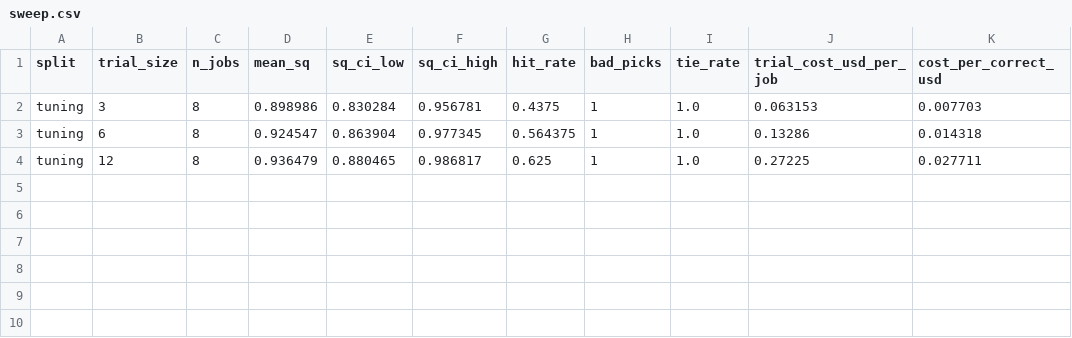
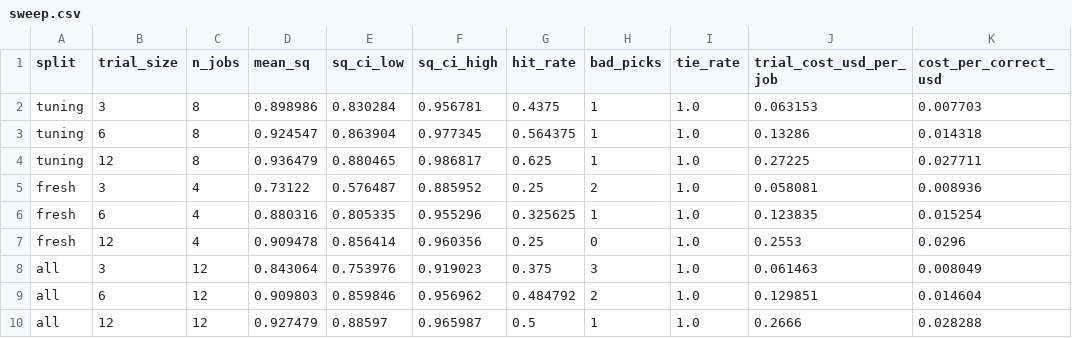
Before and after one commit to chris-a-ackerman/agent-hunter, a CSV file: experiments/hw7/results/sweep.csv, drawn as a sheet; the diff names each change by its address in the sheet, - before the commit and + after, or states it on an @@ line.

```diff
--- a/experiments/hw7/results/sweep.csv
+++ b/experiments/hw7/results/sweep.csv
+row 5: fresh | 3 | 4 | 0.73122 | 0.576487 | 0.885952 | 0.25 | 2 | 1.0 | 0.058081 | 0.008936
+row 6: fresh | 6 | 4 | 0.880316 | 0.805335 | 0.955296 | 0.325625 | 1 | 1.0 | 0.123835 | 0.015254
+row 7: fresh | 12 | 4 | 0.909478 | 0.856414 | 0.960356 | 0.25 | 0 | 1.0 | 0.2553 | 0.0296
+row 8: all | 3 | 12 | 0.843064 | 0.753976 | 0.919023 | 0.375 | 3 | 1.0 | 0.061463 | 0.008049
+row 9: all | 6 | 12 | 0.909803 | 0.859846 | 0.956962 | 0.484792 | 2 | 1.0 | 0.129851 | 0.014604
+row 10: all | 12 | 12 | 0.927479 | 0.88597 | 0.965987 | 0.5 | 1 | 1.0 | 0.2666 | 0.028288
```
Also changed, not shown: experiments/hw7/results/ground_truth.csv, experiments/hw7/results/main_table.csv, 16 other files.
